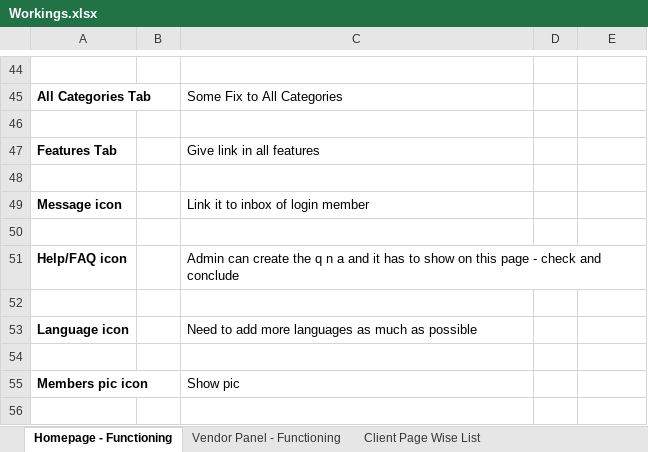
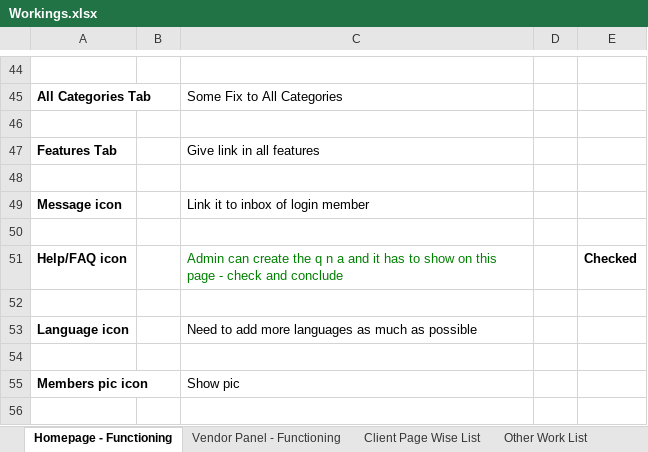
Before and after one commit to fovtysolutions/DealRockets-Web, an Excel workbook: Workings.xlsx, sheet Homepage - Functioning, drawn as a sheet; only a part is shown, gaps mark what is left out; values as stored, in another font and other column widths than the file's, no borders; the diff names each change by its address in the sheet, - before the commit and + after, or states it on an @@ line.

```diff
--- a/Workings.xlsx (sheet Homepage - Functioning)
+++ b/Workings.xlsx (sheet Homepage - Functioning)
+sheet tab: Other Work List
-C51 text colour: black
+C51 text colour: #007F00
-E51: (empty)
+E51: Checked
```
Also changed, not shown: sheet Client Page Wise List, 3 other files.
